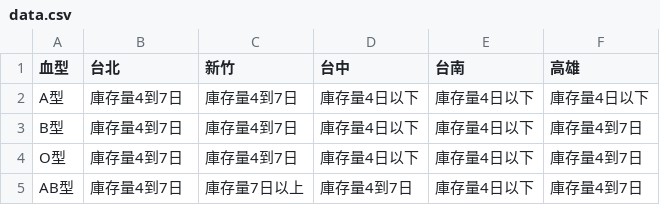
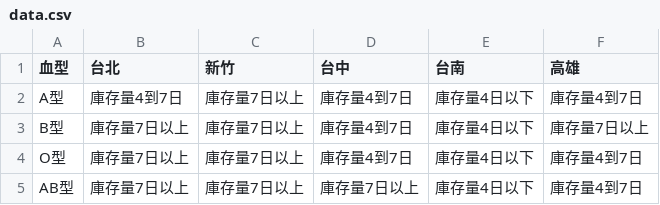
Before and after one commit to cccntu/blood-taiwan, a CSV file: data.csv, drawn as a sheet.

```diff
--- a/data.csv
+++ b/data.csv
@@ -1,5 +1,5 @@
 血型,台北,新竹,台中,台南,高雄
-A型,庫存量4到7日,庫存量4到7日,庫存量4日以下,庫存量4日以下,庫存量4日以下
-B型,庫存量4到7日,庫存量4到7日,庫存量4日以下,庫存量4日以下,庫存量4到7日
-O型,庫存量4到7日,庫存量4到7日,庫存量4日以下,庫存量4日以下,庫存量4到7日
-AB型,庫存量4到7日,庫存量7日以上,庫存量4到7日,庫存量4日以下,庫存量4到7日
+A型,庫存量4到7日,庫存量7日以上,庫存量4到7日,庫存量4日以下,庫存量4到7日
+B型,庫存量7日以上,庫存量7日以上,庫存量4到7日,庫存量4日以下,庫存量7日以上
+O型,庫存量7日以上,庫存量7日以上,庫存量4到7日,庫存量4日以下,庫存量4到7日
+AB型,庫存量7日以上,庫存量7日以上,庫存量7日以上,庫存量4日以下,庫存量4到7日
```
Also changed, not shown: 2 other files.
